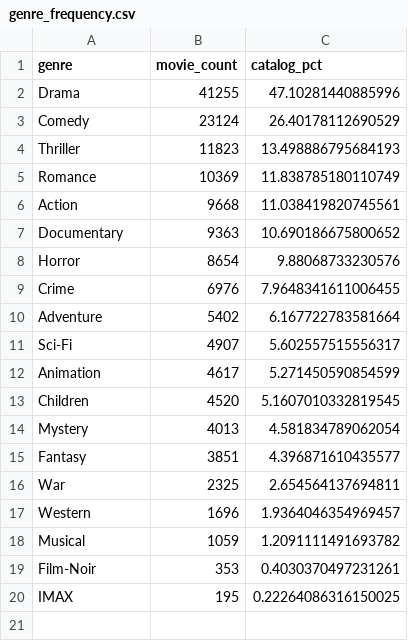
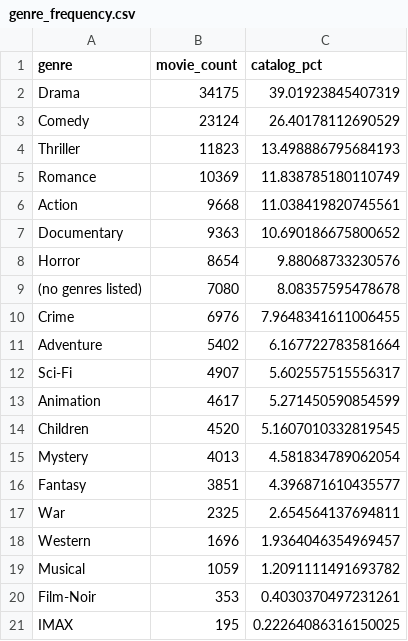
Before and after one commit to sr-jorgeemilio/Proyecto_Integrador_M1, a CSV file: data/processed/genre_frequency.csv, drawn as a sheet.

```diff
--- a/data/processed/genre_frequency.csv
+++ b/data/processed/genre_frequency.csv
@@ -1,3 +1,3 @@
 genre,movie_count,catalog_pct
-Drama,41255,47.10281440885996
+Drama,34175,39.01923845407319
 Comedy,23124,26.40178112690529
@@ -8,2 +8,3 @@ Documentary,9363,10.690186675800652
 Horror,8654,9.88068733230576
+(no genres listed),7080,8.08357595478678
 Crime,6976,7.9648341611006455
```
Also changed, not shown: 3 other files.
